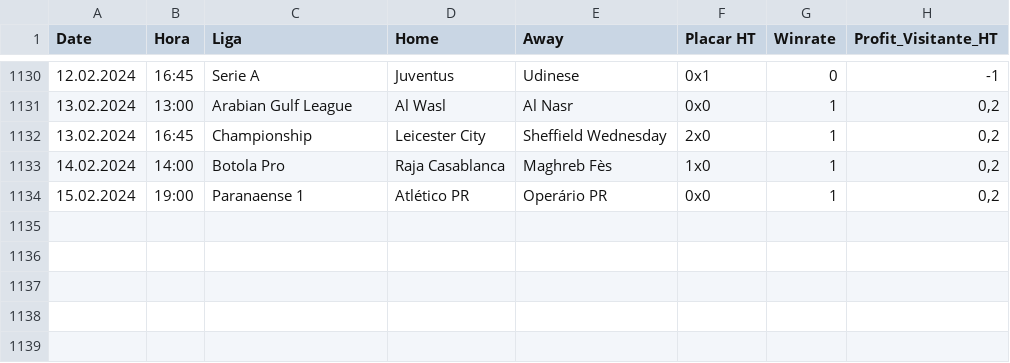
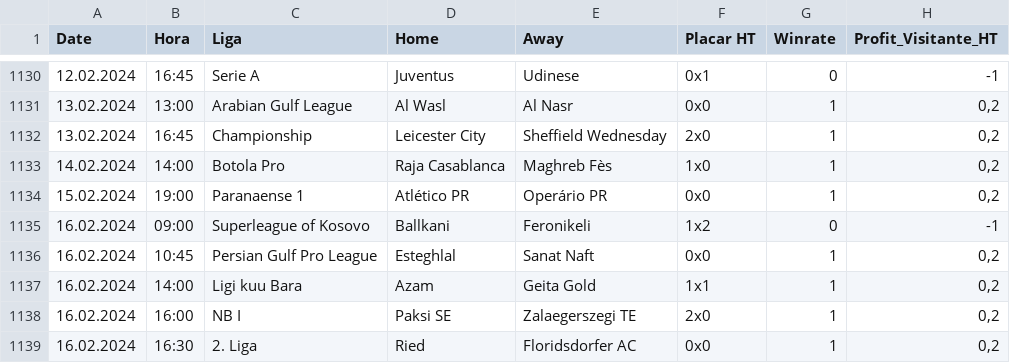
Before and after one commit to scooby75/bdfootball, a CSV file: tips_lay_zebra_ht_geral.csv, drawn as a sheet; only a part is shown, gaps mark what is left out.

```diff
--- a/tips_lay_zebra_ht_geral.csv
+++ b/tips_lay_zebra_ht_geral.csv
@@ -1134 +1134,6 @@ Date,Hora,Liga,Home,Away,Placar HT,Winrate,Profit_Visitante_HT
 15.02.2024,19:00,Paranaense 1,Atlético PR,Operário PR,0x0,1,"0,2"
+16.02.2024,09:00,Superleague of Kosovo,Ballkani,Feronikeli,1x2,0,-1
+16.02.2024,10:45,Persian Gulf Pro League,Esteghlal,Sanat Naft,0x0,1,"0,2"
+16.02.2024,14:00,Ligi kuu Bara,Azam,Geita Gold,1x1,1,"0,2"
+16.02.2024,16:00,NB I,Paksi SE,Zalaegerszegi TE,2x0,1,"0,2"
+16.02.2024,16:30,2. Liga,Ried,Floridsdorfer AC,0x0,1,"0,2"
```
Also changed, not shown: Apostas_HA.csv, tips_btts_geral.csv, 2 other files.
